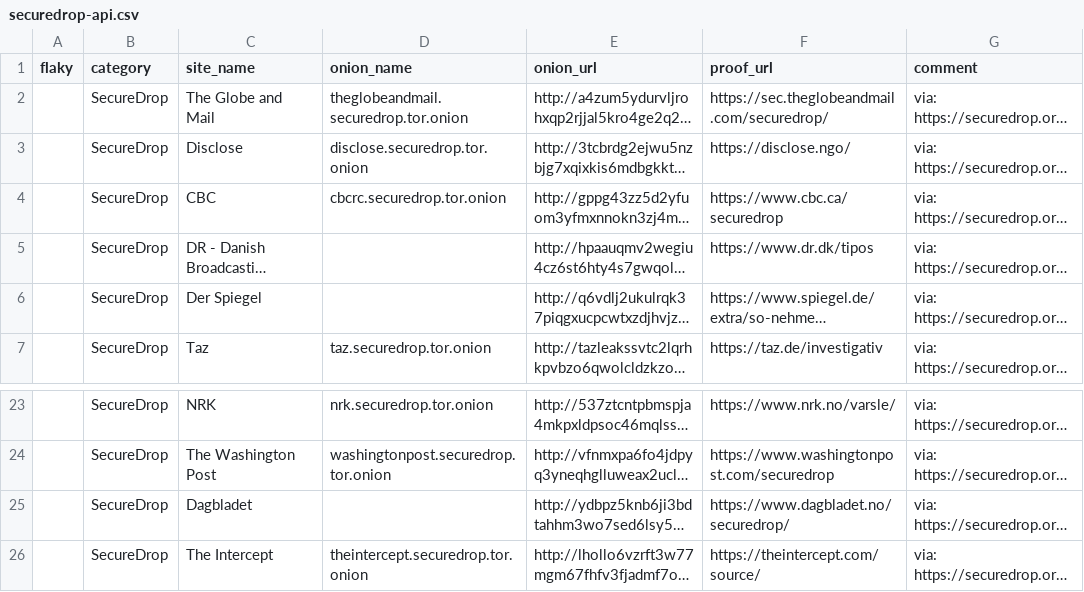
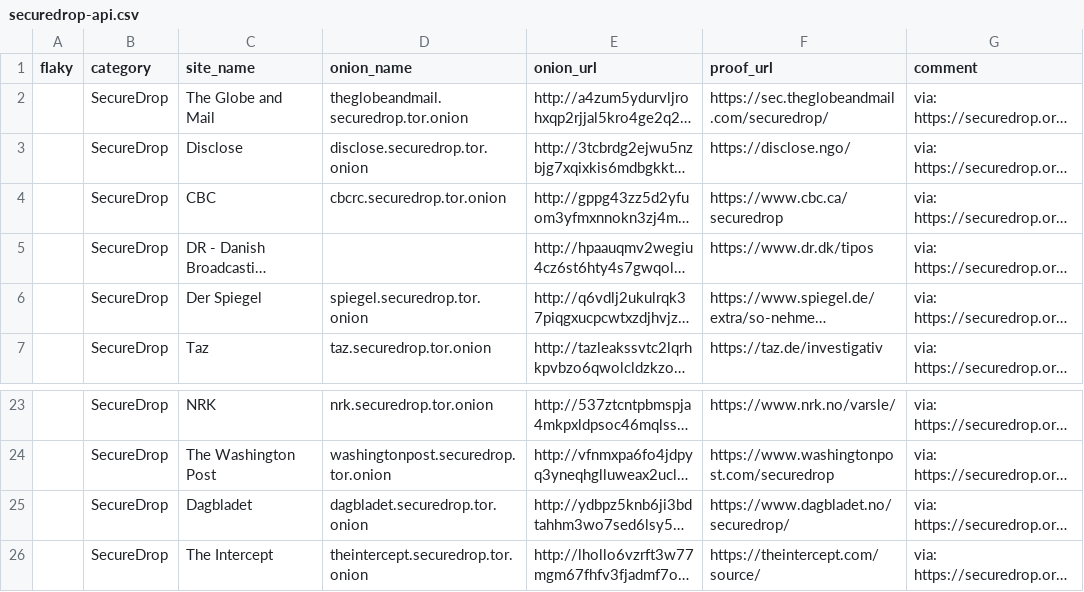
Before and after one commit to alecmuffett/real-world-onion-sites, a CSV file: securedrop-api.csv, drawn as a sheet; only a part is shown, gaps mark what is left out; long unchanged cells end in …; the diff names each change by its address in the sheet, - before the commit and + after, or states it on an @@ line.

```diff
--- a/securedrop-api.csv
+++ b/securedrop-api.csv
-D6 (onion_name): (empty)
+D6 (onion_name): spiegel.securedrop.tor.onion
-D25 (onion_name): (empty)
+D25 (onion_name): dagbladet.securedrop.tor.onion
```
Also changed, not shown: 1 other file.
